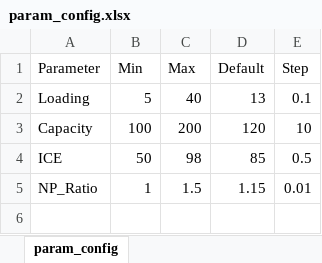
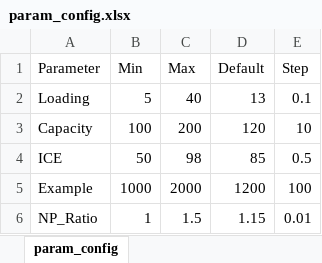
Before and after one commit to synotech-sib/ai-server, an Excel workbook: param_config.xlsx, sheet param_config, drawn as a sheet; values as stored, in another font and other column widths than the file's, no borders; the diff names each change by its address in the sheet, - before the commit and + after, or states it on an @@ line.

Commit message:
Add files via upload

```diff
--- a/param_config.xlsx (sheet param_config)
+++ b/param_config.xlsx (sheet param_config)
+row 5: Example | 1000 | 2000 | 1200 | 100
```
